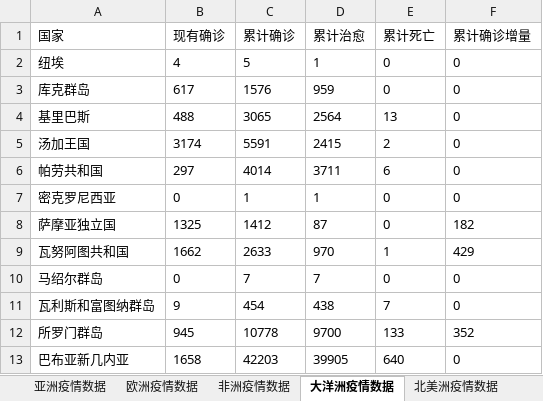
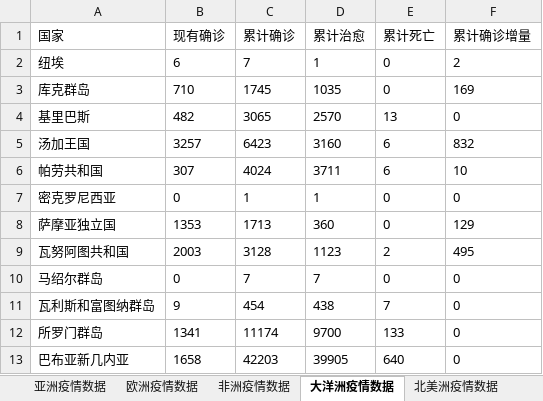
Before and after one commit to bin6221808/COVID-19, an Excel workbook: COVID-19-Global.xlsx, sheet 大洋洲疫情数据, drawn as a sheet; only a part is shown; values as stored, in another font and other column widths than the file's, no borders; the diff covers the shown part only; the diff names each change by its address in the sheet, - before the commit and + after, or states it on an @@ line.

```diff
--- a/COVID-19-Global.xlsx (sheet 大洋洲疫情数据)
+++ b/COVID-19-Global.xlsx (sheet 大洋洲疫情数据)
-B2 (现有确诊): 4
+B2 (现有确诊): 6
-C2 (累计确诊): 5
+C2 (累计确诊): 7
-F2 (累计确诊增量): 0
+F2 (累计确诊增量): 2
-B3 (现有确诊): 617
+B3 (现有确诊): 710
-C3 (累计确诊): 1576
+C3 (累计确诊): 1745
-D3 (累计治愈): 959
+D3 (累计治愈): 1035
-F3 (累计确诊增量): 0
+F3 (累计确诊增量): 169
-B4 (现有确诊): 488
+B4 (现有确诊): 482
-D4 (累计治愈): 2564
+D4 (累计治愈): 2570
-B5 (现有确诊): 3174
+B5 (现有确诊): 3257
-C5 (累计确诊): 5591
+C5 (累计确诊): 6423
-D5 (累计治愈): 2415
+D5 (累计治愈): 3160
-E5 (累计死亡): 2
+E5 (累计死亡): 6
-F5 (累计确诊增量): 0
+F5 (累计确诊增量): 832
-B6 (现有确诊): 297
+B6 (现有确诊): 307
-C6 (累计确诊): 4014
+C6 (累计确诊): 4024
-F6 (累计确诊增量): 0
+F6 (累计确诊增量): 10
-B8 (现有确诊): 1325
+B8 (现有确诊): 1353
-C8 (累计确诊): 1412
+C8 (累计确诊): 1713
-D8 (累计治愈): 87
+D8 (累计治愈): 360
-F8 (累计确诊增量): 182
+F8 (累计确诊增量): 129
-B9 (现有确诊): 1662
+B9 (现有确诊): 2003
-C9 (累计确诊): 2633
+C9 (累计确诊): 3128
-D9 (累计治愈): 970
+D9 (累计治愈): 1123
-E9 (累计死亡): 1
+E9 (累计死亡): 2
-F9 (累计确诊增量): 429
+F9 (累计确诊增量): 495
-B12 (现有确诊): 945
+B12 (现有确诊): 1341
-C12 (累计确诊): 10778
+C12 (累计确诊): 11174
-F12 (累计确诊增量): 352
+F12 (累计确诊增量): 0
```
Also changed, not shown: 21 edited cells elsewhere in this sheet, sheet 全球各国疫情数据, sheet 欧洲疫情数据, sheet 亚洲疫情数据, sheet 非洲疫情数据, sheet 北美洲疫情数据, sheet 南美洲疫情数据, 5 more sheets, COVID-19-China.xlsx, 3 other files.
